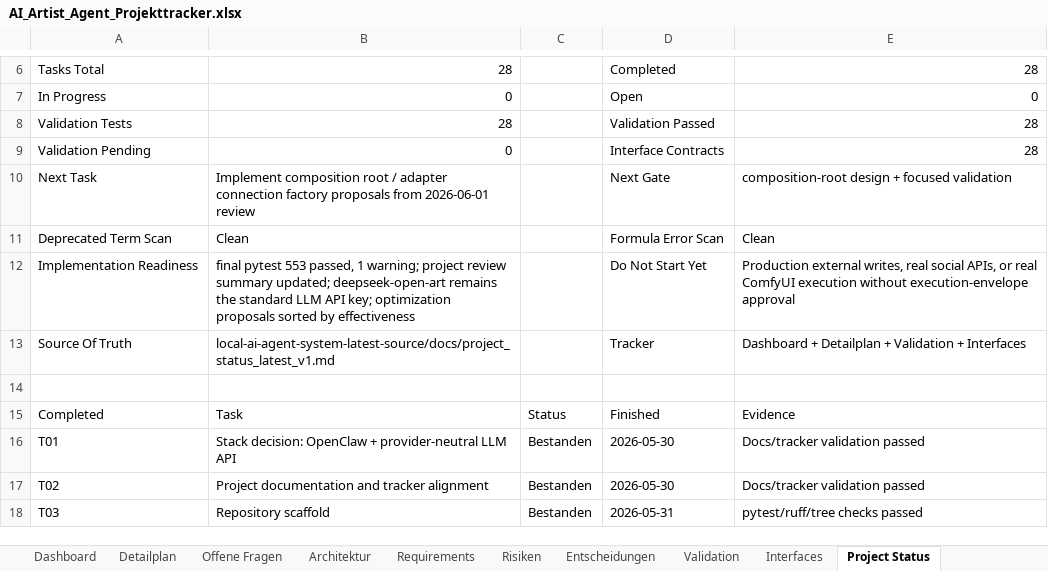
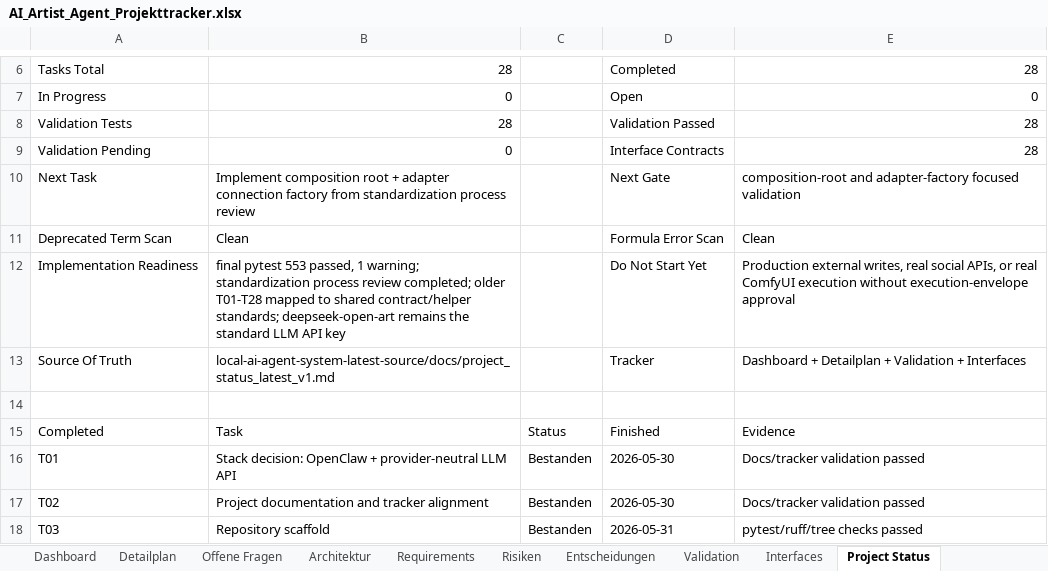
Before and after one commit to artprof964/AI-Artist, an Excel workbook: AI_Artist_Agent_Projekttracker.xlsx, sheet Project Status, drawn as a sheet; only a part is shown, gaps mark what is left out; values as stored, in another font and other column widths than the file's, no borders; the diff names each change by its address in the sheet, - before the commit and + after, or states it on an @@ line.

```diff
--- a/AI_Artist_Agent_Projekttracker.xlsx (sheet Project Status)
+++ b/AI_Artist_Agent_Projekttracker.xlsx (sheet Project Status)
-B10: …composition root / adapter connection factory proposals from 2026-06-01 review
+B10: …composition root + adapter connection factory from standardization process review
-E10: composition-root design + focused validation
+E10: composition-root and adapter-factory focused validation
-B12: …1 warning; project review summary updated; deepseek-open-art remains the standard LLM API key; optimization proposals sorted by effectiveness
+B12: …1 warning; standardization process review completed; older T01-T28 mapped to shared contract/helper standards; deepseek-open-art remains the standard LLM API key
```
Also changed, not shown: 4 other files.
